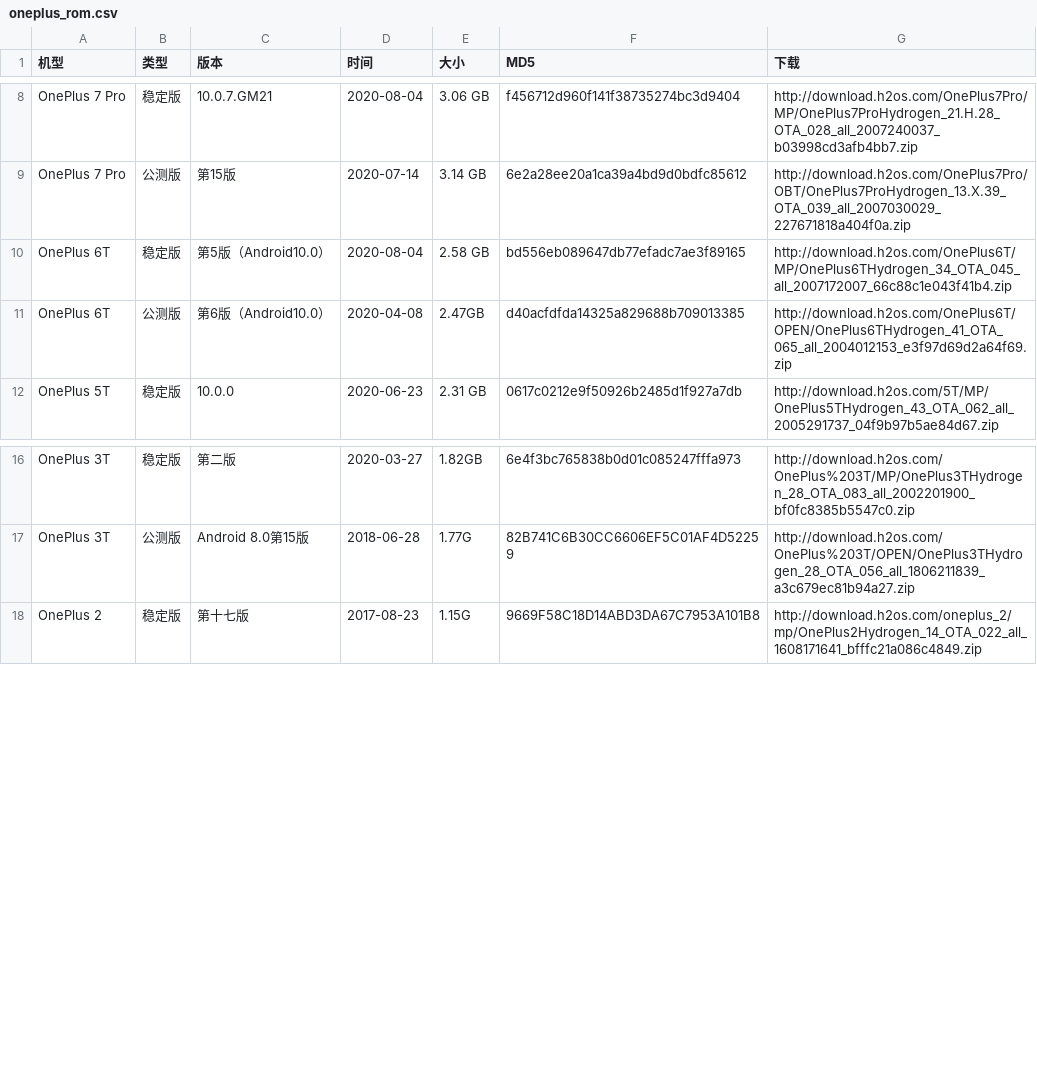
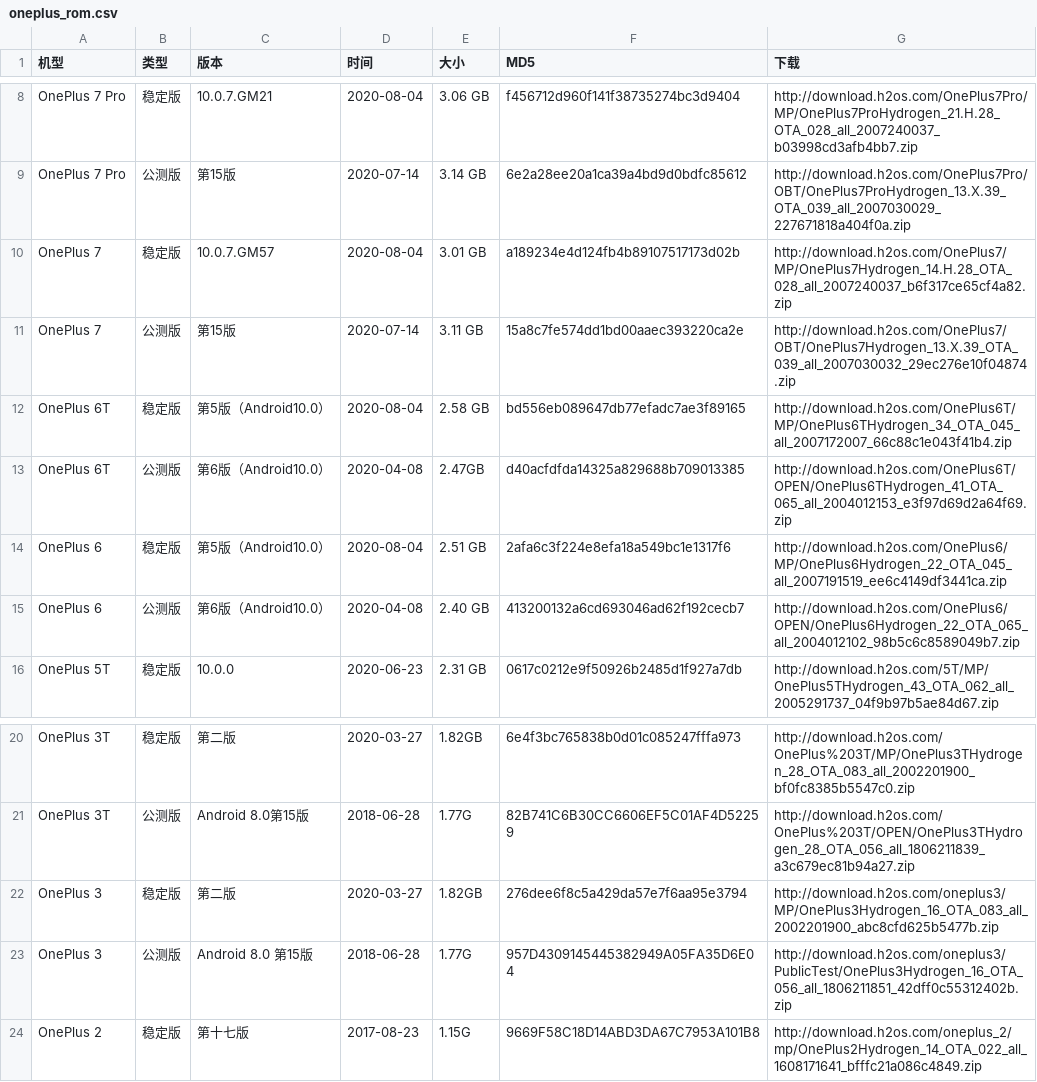
Before and after one commit to wuxianlin/get_android_data, a CSV file: data/oneplus_rom.csv, drawn as a sheet; only a part is shown, gaps mark what is left out.

```diff
--- a/data/oneplus_rom.csv
+++ b/data/oneplus_rom.csv
@@ -9,4 +9,8 @@ OnePlus 7 Pro,稳定版,10.0.7.GM21,2020-08-04,3.06 GB,f456712d960f141f38735274b
 OnePlus 7 Pro,公测版,第15版,2020-07-14,3.14 GB,6e2a28ee20a1ca39a4bd9d0bdfc85612,http://download.h2os.com/OnePlus7Pro/OBT/OnePlus7ProHydrogen_13.X.39_OTA_039_all_2007030029_227671818a404f0a.zip
+OnePlus 7,稳定版,10.0.7.GM57,2020-08-04,3.01 GB,a189234e4d124fb4b89107517173d02b,http://download.h2os.com/OnePlus7/MP/OnePlus7Hydrogen_14.H.28_OTA_028_all_2007240037_b6f317ce65cf4a82.zip
+OnePlus 7,公测版,第15版,2020-07-14,3.11 GB,15a8c7fe574dd1bd00aaec393220ca2e,http://download.h2os.com/OnePlus7/OBT/OnePlus7Hydrogen_13.X.39_OTA_039_all_2007030032_29ec276e10f04874.zip
 OnePlus 6T,稳定版,第5版（Android10.0）,2020-08-04,2.58 GB,bd556eb089647db77efadc7ae3f89165,http://download.h2os.com/OnePlus6T/MP/OnePlus6THydrogen_34_OTA_045_all_2007172007_66c88c1e043f41b4.zip
 OnePlus 6T,公测版,第6版（Android10.0）,2020-04-08,2.47GB,d40acfdfda14325a829688b709013385,http://download.h2os.com/OnePlus6T/OPEN/OnePlus6THydrogen_41_OTA_065_all_2004012153_e3f97d69d2a64f69.zip
+OnePlus 6,稳定版,第5版（Android10.0）,2020-08-04,2.51 GB,2afa6c3f224e8efa18a549bc1e1317f6,http://download.h2os.com/OnePlus6/MP/OnePlus6Hydrogen_22_OTA_045_all_2007191519_ee6c4149df3441ca.zip
+OnePlus 6,公测版,第6版（Android10.0）,2020-04-08,2.40 GB,413200132a6cd693046ad62f192cecb7,http://download.h2os.com/OnePlus6/OPEN/OnePlus6Hydrogen_22_OTA_065_all_2004012102_98b5c6c8589049b7.zip
 OnePlus 5T,稳定版,10.0.0,2020-06-23,2.31 GB,0617c0212e9f50926b2485d1f927a7db,http://download.h2os.com/5T/MP/OnePlus5THydrogen_43_OTA_062_all_2005291737_04f9b97b5ae84d67.zip
@@ -17,2 +21,4 @@ OnePlus 3T,稳定版,第二版,2020-03-27,1.82GB,6e4f3bc765838b0d01c085247fffa97
 OnePlus 3T,公测版,Android 8.0第15版,2018-06-28,1.77G,82B741C6B30CC6606EF5C01AF4D52259,http://download.h2os.com/OnePlus%203T/OPEN/OnePlus3THydrogen_28_OTA_056_all_1806211839_a3c679ec81b94a27.zip
+OnePlus 3,稳定版,第二版,2020-03-27,1.82GB,276dee6f8c5a429da57e7f6aa95e3794,http://download.h2os.com/oneplus3/MP/OnePlus3Hydrogen_16_OTA_083_all_2002201900_abc8cfd625b5477b.zip
+OnePlus 3,公测版,Android 8.0 第15版,2018-06-28,1.77G,957D4309145445382949A05FA35D6E04,http://download.h2os.com/oneplus3/PublicTest/OnePlus3Hydrogen_16_OTA_056_all_1806211851_42dff0c55312402b.zip
 OnePlus 2,稳定版,第十七版,2017-08-23,1.15G,9669F58C18D14ABD3DA67C7953A101B8,http://download.h2os.com/oneplus_2/mp/OnePlus2Hydrogen_14_OTA_022_all_1608171641_bfffc21a086c4849.zip
```
Also changed, not shown: data/miui_global_rom.csv.
